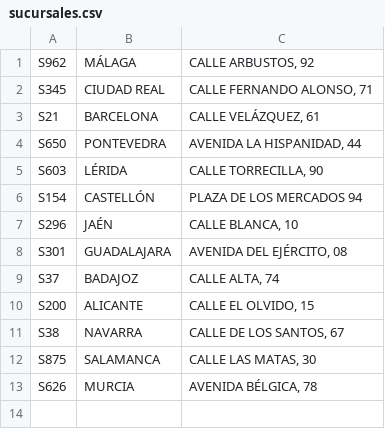
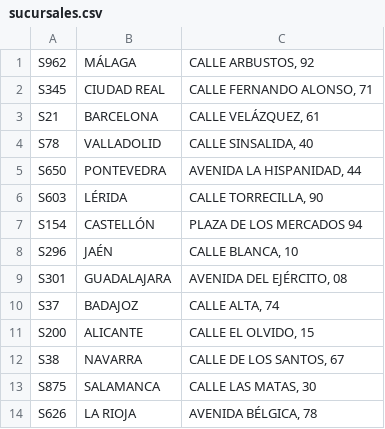
Before and after one commit to HuGymsForMe/hmnlogistics, a CSV file: files/sucursales.csv, drawn as a sheet.

```diff
--- a/files/sucursales.csv
+++ b/files/sucursales.csv
@@ -3,2 +3,3 @@ S345;CIUDAD REAL;CALLE FERNANDO ALONSO, 71
 S21;BARCELONA;CALLE VELÁZQUEZ, 61
+S78;VALLADOLID;CALLE SINSALIDA, 40
 S650;PONTEVEDRA;AVENIDA LA HISPANIDAD, 44
@@ -12,2 +13,2 @@ S38;NAVARRA;CALLE DE LOS SANTOS, 67
 S875;SALAMANCA;CALLE LAS MATAS, 30
-S626;MURCIA;AVENIDA BÉLGICA, 78
+S626;LA RIOJA;AVENIDA BÉLGICA, 78
```
Also changed, not shown: files/clientes.csv, files/empleados.csv, 42 other files.
